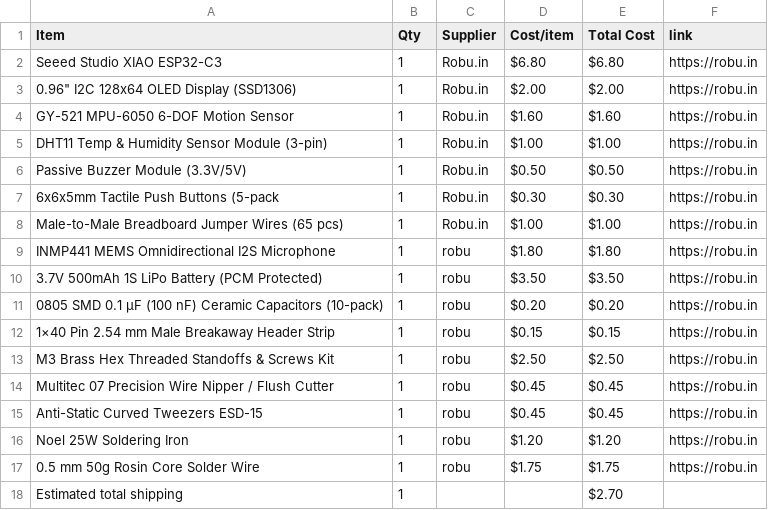
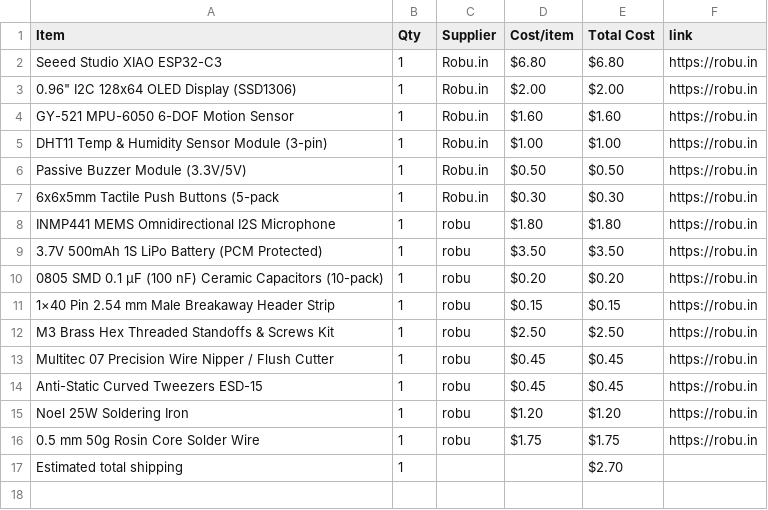
Before and after one commit to rafay-069/starbie-, a CSV file: BOM.csv, drawn as a sheet; the diff names each change by its address in the sheet, - before the commit and + after, or states it on an @@ line.

Commit message:
Sync Starbie from Half Life

```diff
--- a/BOM.csv
+++ b/BOM.csv
-row 8: Male-to-Male Breadboard Jumper Wires (65 pcs) | 1 | Robu.in | $1.00 | $1.00 | https://robu.in
```
